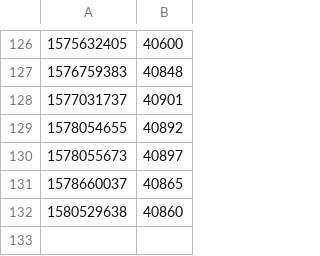
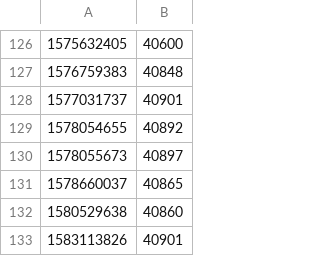
Before and after one commit to RichardRed0x/social-media-data, a CSV file: data/twitter.com/decredproject/followers.csv, drawn as a sheet; only a part is shown, gaps mark what is left out; the diff names each change by its address in the sheet, - before the commit and + after, or states it on an @@ line.

Commit message:
data: update main stats

```diff
--- a/data/twitter.com/decredproject/followers.csv
+++ b/data/twitter.com/decredproject/followers.csv
+row 133: 1583113826 | 40901
```
Also changed, not shown: data/discord/decred/users.csv, data/facebook.com/decredproject/followers.csv, 10 other files.
